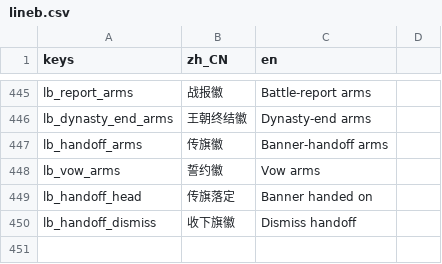
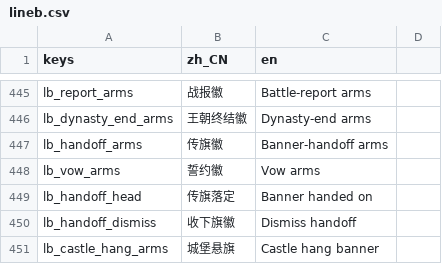
Before and after one commit to wuyongjia666-droid/CenturyKnights, a CSV file: project/data/locale/lineb.csv, drawn as a sheet; only a part is shown, gaps mark what is left out.

```diff
--- a/project/data/locale/lineb.csv
+++ b/project/data/locale/lineb.csv
@@ -454 +454,2 @@ lb_handoff_head,传旗落定,Banner handed on
 lb_handoff_dismiss,收下旗徽,Dismiss handoff
+lb_castle_hang_arms,城堡悬旗,Castle hang banner
```
Also changed, not shown: project/data/locale/ux.csv, 14 other files.
